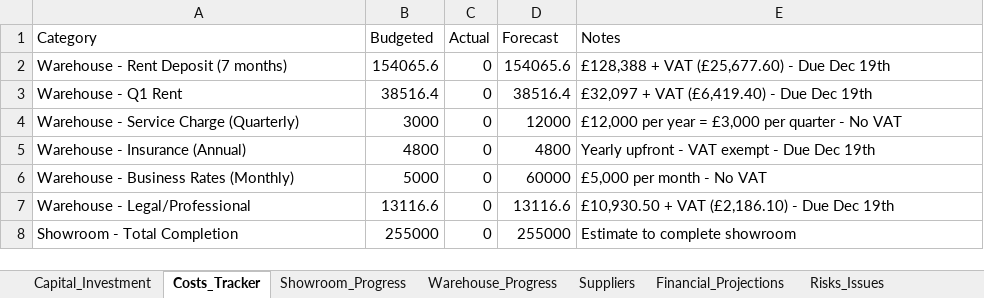
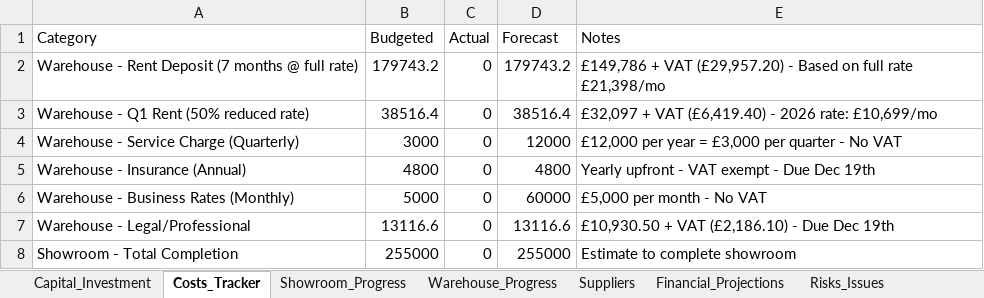
Before and after one commit to mateo-dervishi/HOC_Dashboard, an Excel workbook: public/data/HOC_Investor_Dashboard_Template.xlsx, sheet Costs_Tracker, drawn as a sheet; values as stored, in another font and other column widths than the file's, no borders; removed rows and columns are numbered as before the commit, all else as after; the diff names each change by its address in the sheet, - before the commit and + after, or states it on an @@ line.

Commit message:
fix: Correct rent structure - deposit at full rate, 2026 at 50% rate
RENT STRUCTURE:
- 2026 (50% reduced): £10,699/month + VAT = £12,838.80
- 2027+ (full rate): £21,398/month + VAT = £25,677.60
- 7 month deposit (based on full rate): £149,786 + VAT = £179,743.20

December 2025 total: £244,176.20
Closing balance Jun 2026: £267,791

```diff
--- a/public/data/HOC_Investor_Dashboard_Template.xlsx (sheet Costs_Tracker)
+++ b/public/data/HOC_Investor_Dashboard_Template.xlsx (sheet Costs_Tracker)
-row 2: Warehouse - Rent Deposit (7 months) | 154065.6 | 0 | 154065.6 | £128,388 + VAT (£25,677.60) - Due Dec 19th
+row 2: Warehouse - Rent Deposit (7 months @ full rate) | 179743.2 | 0 | 179743.2 | £149,786 + VAT (£29,957.20) - Based on full rate £21,398/mo
-A3 (Category): Warehouse - Q1 Rent
+A3 (Category): Warehouse - Q1 Rent (50% reduced rate)
-E3 (Notes): £32,097 + VAT (£6,419.40) - Due Dec 19th
+E3 (Notes): £32,097 + VAT (£6,419.40) - 2026 rate: £10,699/mo
```
Also changed, not shown: sheet Monthly_Cashflow, sheet Capital_Investment, 2 other files.
